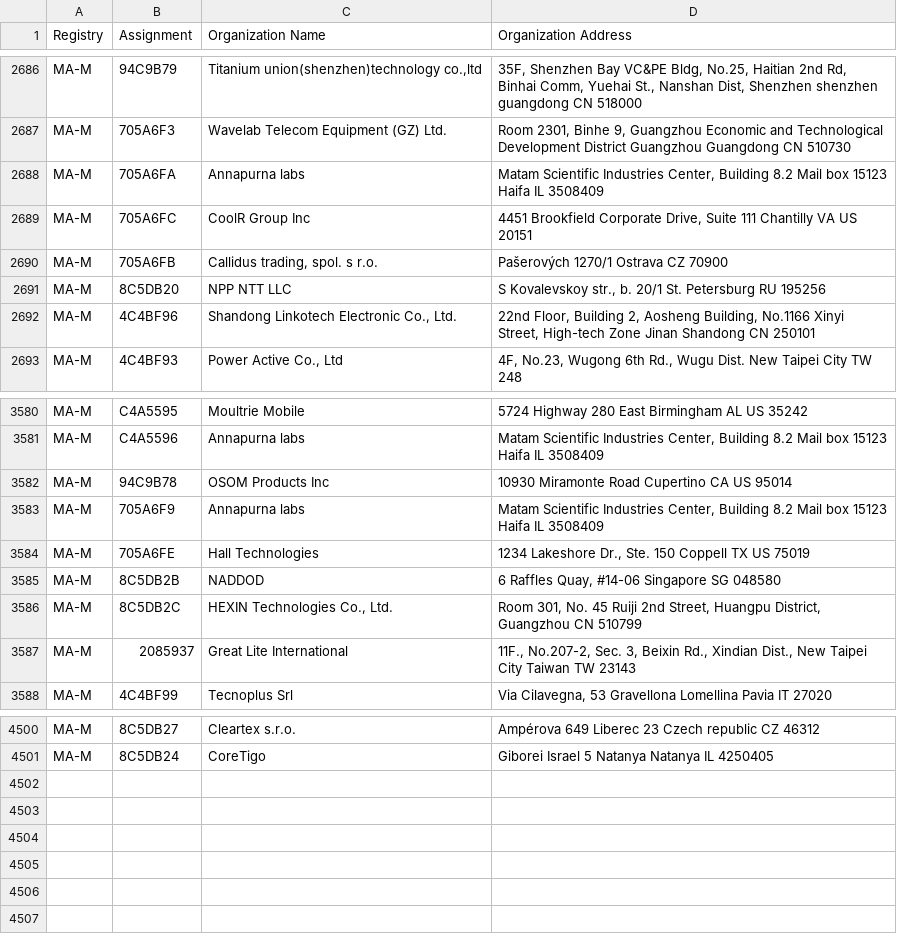
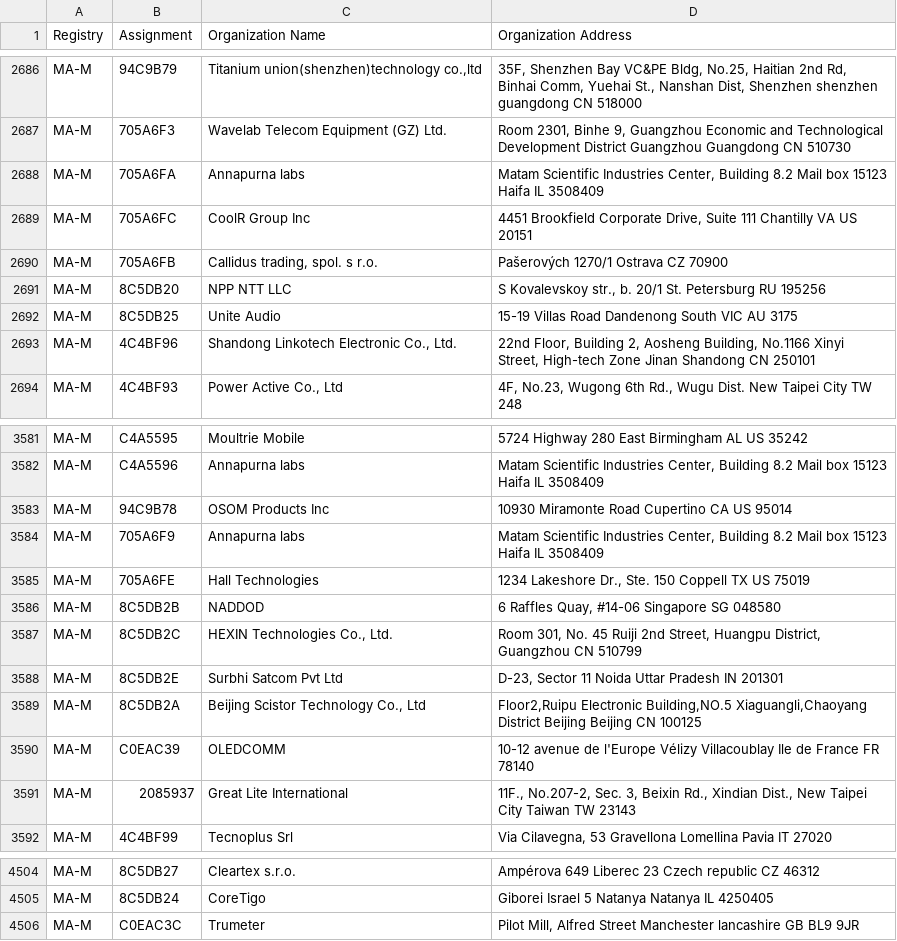
Before and after one commit to bedestall5/mac-ages, a CSV file: data/ieee/mam.csv, drawn as a sheet; only a part is shown, gaps mark what is left out; the diff names each change by its address in the sheet, - before the commit and + after, or states it on an @@ line.

```diff
--- a/data/ieee/mam.csv
+++ b/data/ieee/mam.csv
+row 2692: MA-M | 8C5DB25 | Unite Audio | 15-19 Villas Road Dandenong South VIC AU 3175
+row 3588: MA-M | 8C5DB2E | Surbhi Satcom Pvt Ltd | D-23, Sector 11 Noida Uttar Pradesh IN 201301
+row 3589: MA-M | 8C5DB2A | Beijing Scistor Technology Co., Ltd | Floor2,Ruipu Electronic Building,NO.5 Xiaguangli,Chaoyang District Beijing Beijing CN 100125
+row 3590: MA-M | C0EAC39 | OLEDCOMM | 10-12 avenue de l'Europe Vélizy Villacoublay Ile de France FR 78140
+row 4506: MA-M | C0EAC3C | Trumeter | Pilot Mill, Alfred Street Manchester lancashire GB BL9 9JR
```
Also changed, not shown: data/ieee/oui36.csv, 2 other files.
